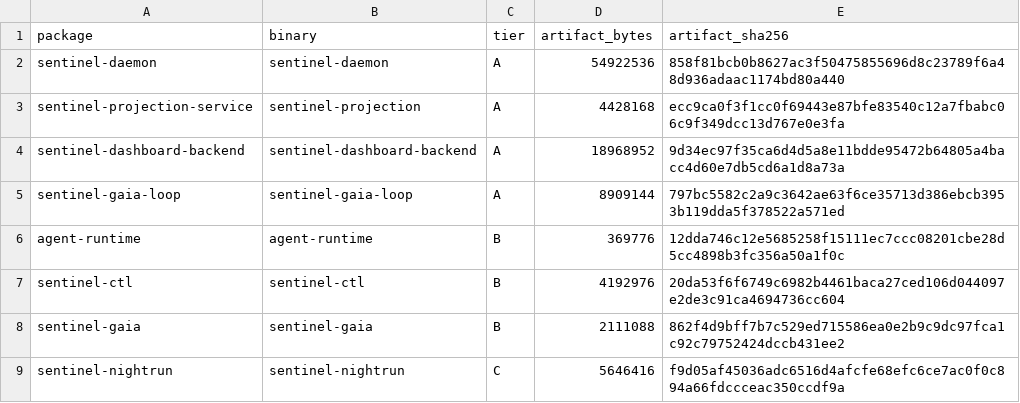
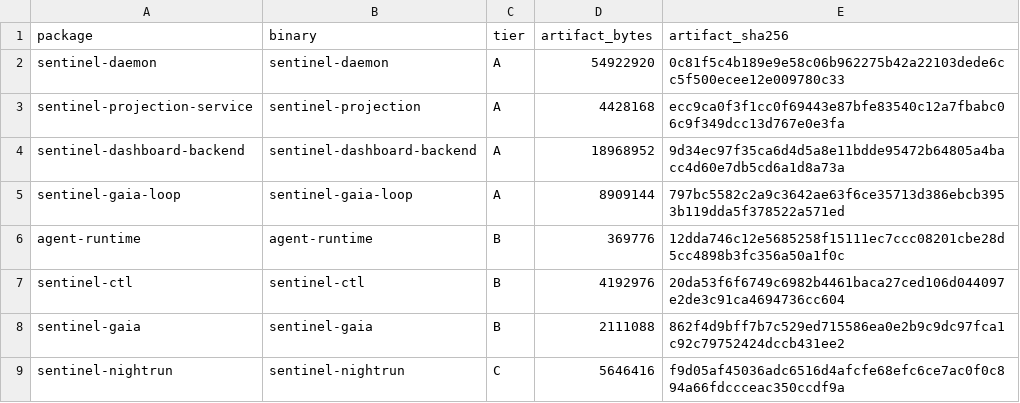
Before and after one commit to silentspike/project-sentinel, a TSV file: console/evidence/issue-631-live/release-builds.tsv, drawn as a sheet.

```diff
--- a/console/evidence/issue-631-live/release-builds.tsv
+++ b/console/evidence/issue-631-live/release-builds.tsv
@@ -1,3 +1,3 @@
 package	binary	tier	artifact_bytes	artifact_sha256
-sentinel-daemon	sentinel-daemon	A	54922536	858f81bcb0b8627ac3f50475855696d8c23789f6a48d936adaac1174bd80a440
+sentinel-daemon	sentinel-daemon	A	54922920	0c81f5c4b189e9e58c06b962275b42a22103dede6cc5f500ecee12e009780c33
 sentinel-projection-service	sentinel-projection	A	4428168	ecc9ca0f3f1cc0f69443e87bfe83540c12a7fbabc06c9f349dcc13d767e0e3fa
```
Also changed, not shown: console/evidence/issue-631-live/bloat-summary.tsv, 4 other files.
